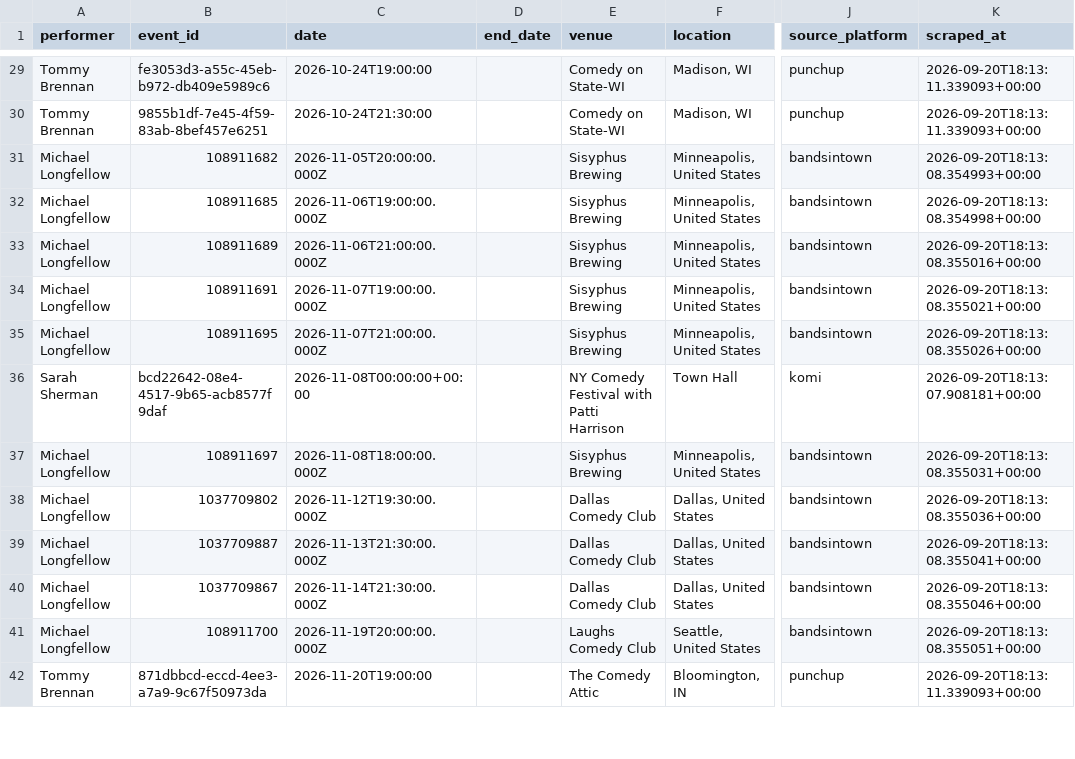
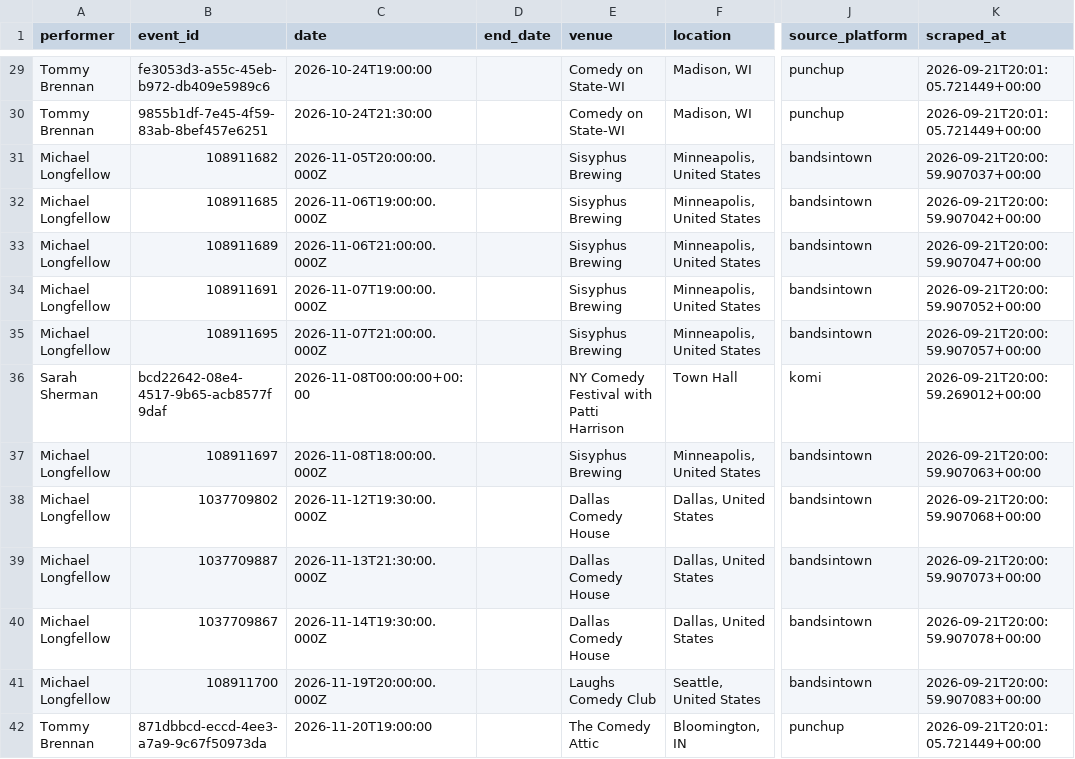
Before and after one commit to p-rallapally/lorne, a CSV file: output/events.csv, drawn as a sheet; only a part is shown, gaps mark what is left out; the diff covers the shown part only; the diff names each change by its address in the sheet, - before the commit and + after, or states it on an @@ line.

```diff
--- a/output/events.csv
+++ b/output/events.csv
-K29:K30 (scraped_at): 2026-09-20T18:13:11.339093+00:00
+K29:K30 (scraped_at): 2026-09-21T20:01:05.721449+00:00
-K31 (scraped_at): 2026-09-20T18:13:08.354993+00:00
+K31 (scraped_at): 2026-09-21T20:00:59.907037+00:00
-K32 (scraped_at): 2026-09-20T18:13:08.354998+00:00
+K32 (scraped_at): 2026-09-21T20:00:59.907042+00:00
-K33 (scraped_at): 2026-09-20T18:13:08.355016+00:00
+K33 (scraped_at): 2026-09-21T20:00:59.907047+00:00
-K34 (scraped_at): 2026-09-20T18:13:08.355021+00:00
+K34 (scraped_at): 2026-09-21T20:00:59.907052+00:00
-K35 (scraped_at): 2026-09-20T18:13:08.355026+00:00
+K35 (scraped_at): 2026-09-21T20:00:59.907057+00:00
-K36 (scraped_at): 2026-09-20T18:13:07.908181+00:00
+K36 (scraped_at): 2026-09-21T20:00:59.269012+00:00
-K37 (scraped_at): 2026-09-20T18:13:08.355031+00:00
+K37 (scraped_at): 2026-09-21T20:00:59.907063+00:00
-E38:E40 (venue): Dallas Comedy Club
+E38:E40 (venue): Dallas Comedy House
-K38 (scraped_at): 2026-09-20T18:13:08.355036+00:00
+K38 (scraped_at): 2026-09-21T20:00:59.907068+00:00
-K39 (scraped_at): 2026-09-20T18:13:08.355041+00:00
+K39 (scraped_at): 2026-09-21T20:00:59.907073+00:00
-C40 (date): 2026-11-14T21:30:00.000Z
+C40 (date): 2026-11-14T19:30:00.000Z
-K40 (scraped_at): 2026-09-20T18:13:08.355046+00:00
+K40 (scraped_at): 2026-09-21T20:00:59.907078+00:00
-K41 (scraped_at): 2026-09-20T18:13:08.355051+00:00
+K41 (scraped_at): 2026-09-21T20:00:59.907083+00:00
-K42 (scraped_at): 2026-09-20T18:13:11.339093+00:00
+K42 (scraped_at): 2026-09-21T20:01:05.721449+00:00
```
Also changed, not shown: 60 edited cells elsewhere in this file, 1 other file.
